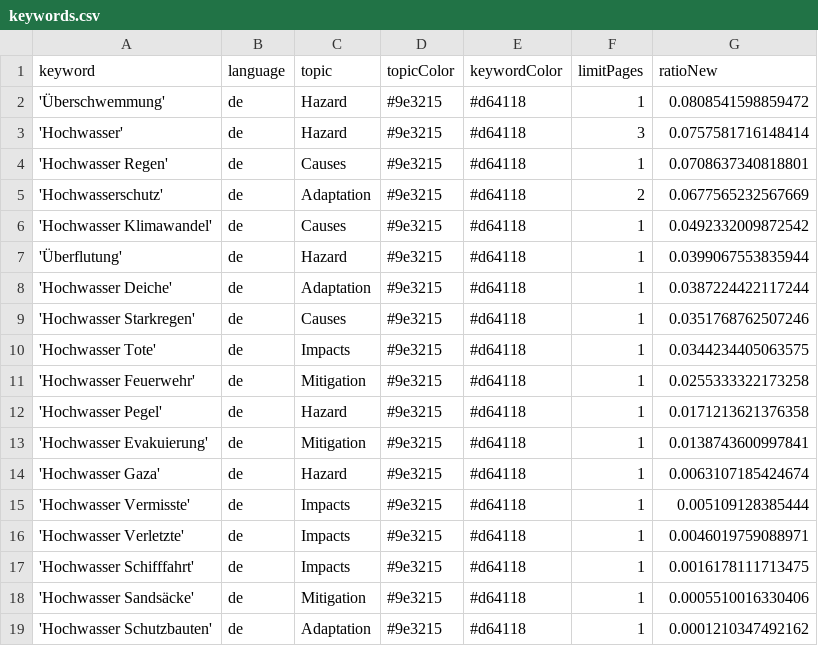
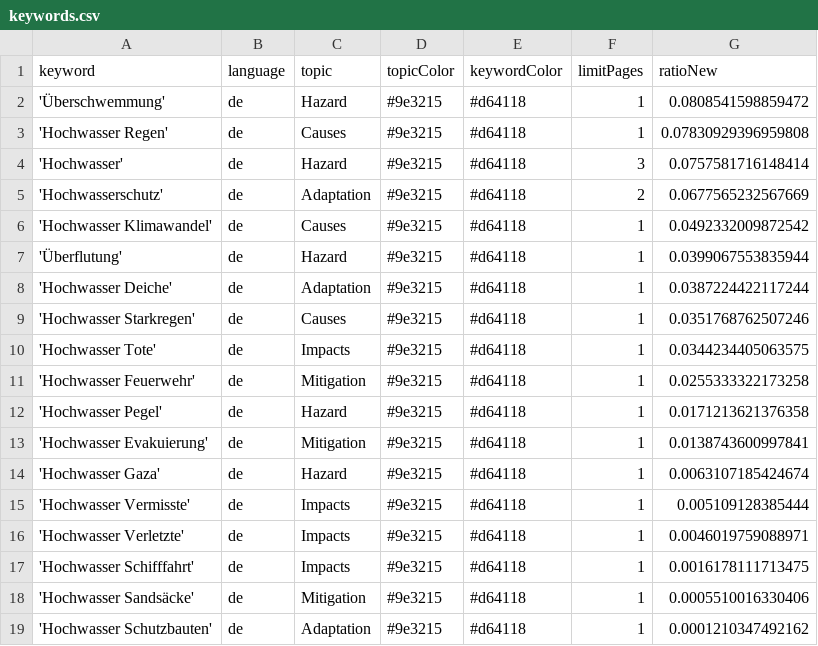
Before and after one commit to JoPhi24-news/floodIsComing, a CSV file: keywords.csv, drawn as a sheet.

Commit message:
Commit from GitHub Actions (harvest:0.0)

```diff
--- a/keywords.csv
+++ b/keywords.csv
@@ -2,4 +2,4 @@ keyword,language,topic,topicColor,keywordColor,limitPages,ratioNew
 'Überschwemmung',de,Hazard,#9e3215,#d64118,1,0.0808541598859472
+'Hochwasser Regen',de,Causes,#9e3215,#d64118,1,0.07830929396959808
 'Hochwasser',de,Hazard,#9e3215,#d64118,3,0.0757581716148414
-'Hochwasser Regen',de,Causes,#9e3215,#d64118,1,0.0708637340818801
 'Hochwasserschutz',de,Adaptation,#9e3215,#d64118,2,0.0677565232567669
```
